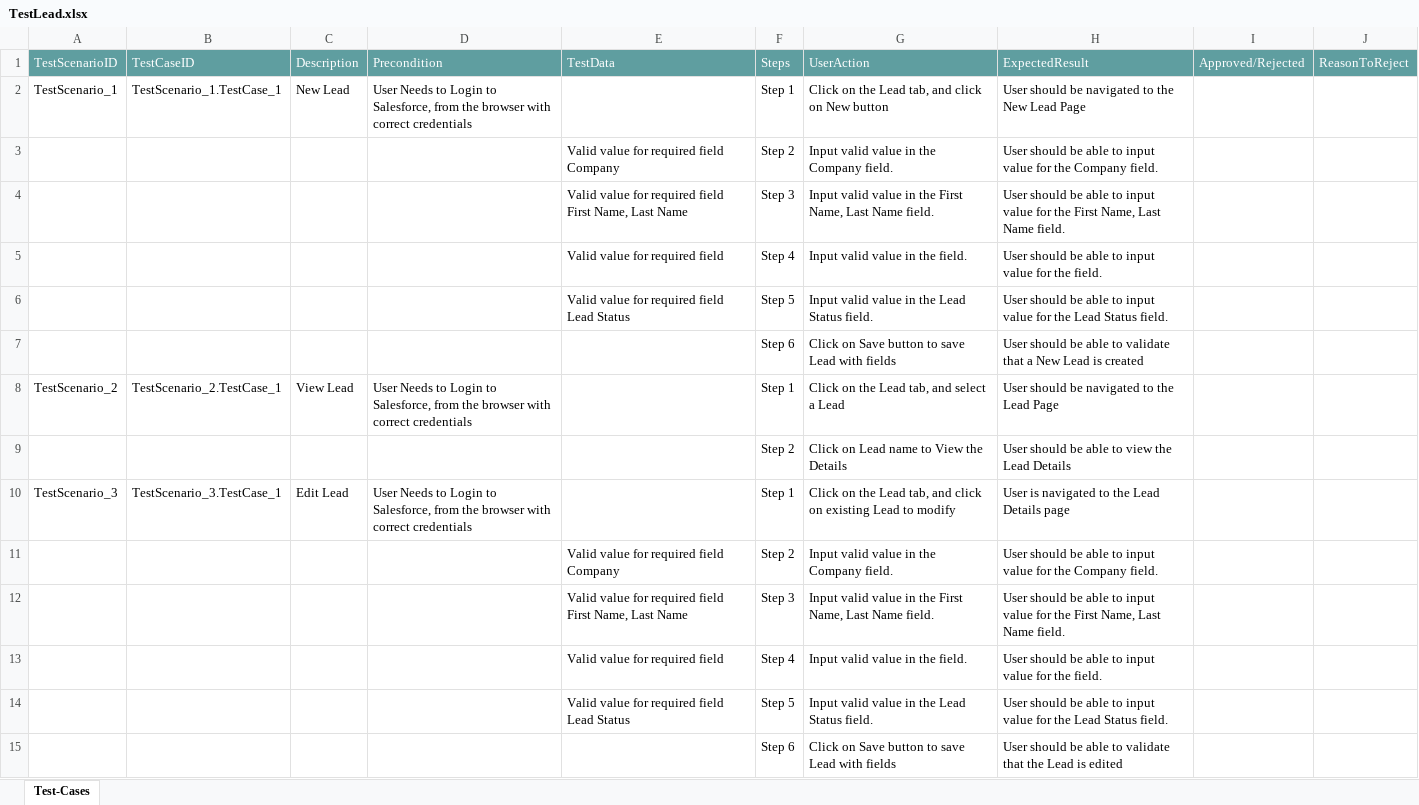
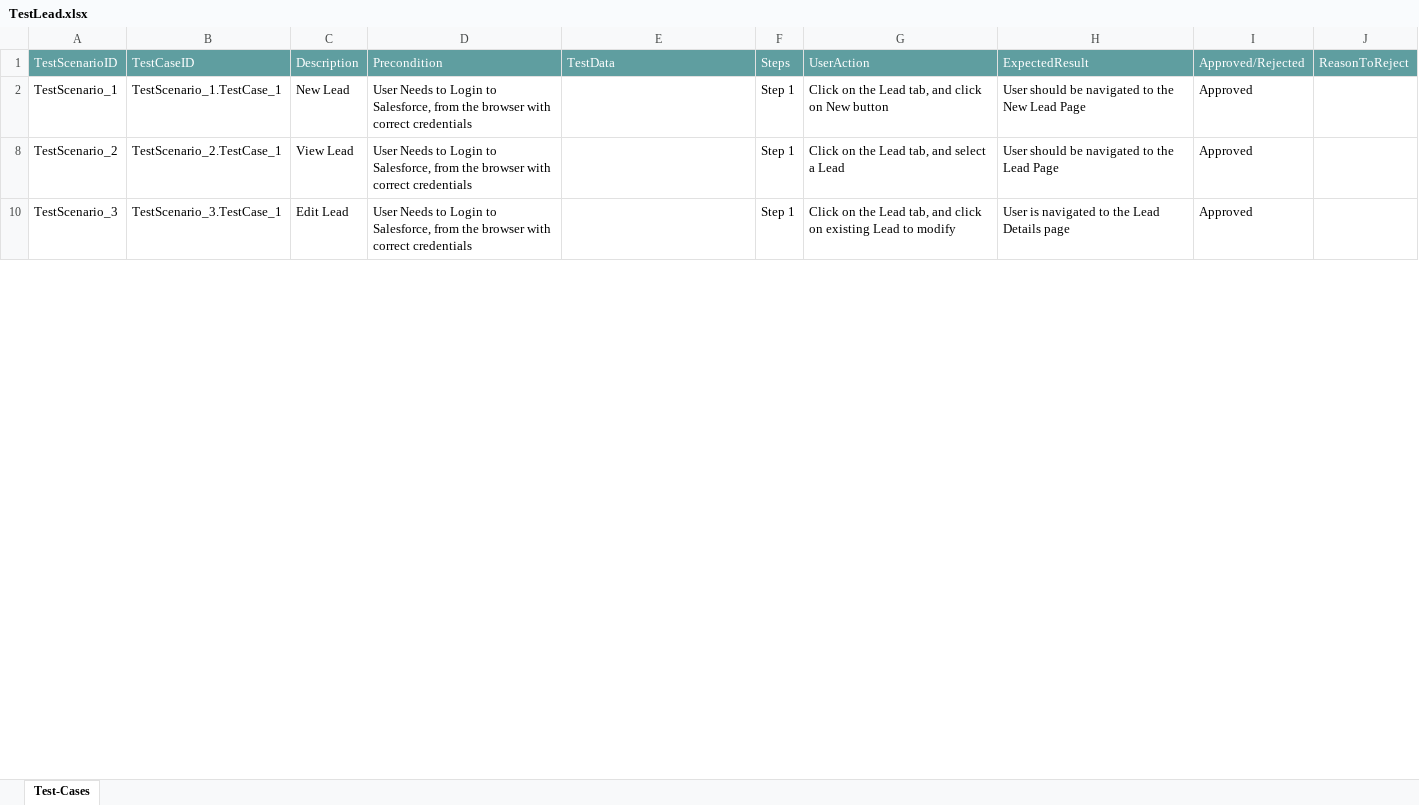
Before and after one commit to ShaikMohamedIrfan/Testsharda, an Excel workbook: TestLead.xlsx, sheet Test-Cases, drawn as a sheet; only a part is shown; values as stored, in another font and other column widths than the file's, no borders; table styles not drawn; the diff covers the shown part only; the diff names each change by its address in the sheet, - before the commit and + after, or states it on an @@ line.

Commit message:
Add files via upload

```diff
--- a/TestLead.xlsx (sheet Test-Cases)
+++ b/TestLead.xlsx (sheet Test-Cases)
-I2: (empty)
+I2: Approved
@@ row 3 hidden:  |  |  |  | Valid value for required field Company | Step 2 | Input valid value in the Company field. | User should be able to input value for the Company field. @@
@@ row 4 hidden:  |  |  |  | Valid value for required field First Name, Last Name | Step 3 | Input valid value in the First Name, Last Name field. | User should be able to input value for the First Name, Last Name field. @@
@@ row 5 hidden:  |  |  |  | Valid value for required field | Step 4 | Input valid value in the field. | User should be able to input value for the field. @@
@@ row 6 hidden:  |  |  |  | Valid value for required field Lead Status | Step 5 | Input valid value in the Lead Status field. | User should be able to input value for the Lead Status field. @@
@@ row 7 hidden:  |  |  |  |  | Step 6 | Click on Save button to save Lead with fields | User should be able to validate that a New Lead is created @@
-I8: (empty)
+I8: Approved
@@ row 9 hidden:  |  |  |  |  | Step 2 | Click on Lead name to View the Details | User should be able to view the Lead Details @@
-I10: (empty)
+I10: Approved
@@ row 11 hidden:  |  |  |  | Valid value for required field Company | Step 2 | Input valid value in the Company field. | User should be able to input value for the Company field. @@
@@ row 12 hidden:  |  |  |  | Valid value for required field First Name, Last Name | Step 3 | Input valid value in the First Name, Last Name field. | User should be able to input value for the First Name, Last Name field. @@
@@ row 13 hidden:  |  |  |  | Valid value for required field | Step 4 | Input valid value in the field. | User should be able to input value for the field. @@
@@ row 14 hidden:  |  |  |  | Valid value for required field Lead Status | Step 5 | Input valid value in the Lead Status field. | User should be able to input value for the Lead Status field. @@
@@ row 15 hidden:  |  |  |  |  | Step 6 | Click on Save button to save Lead with fields | User should be able to validate that the Lead is edited @@
```
Also changed, not shown: 9 hidden or unhidden rows and 5 edited cells elsewhere in this sheet.
